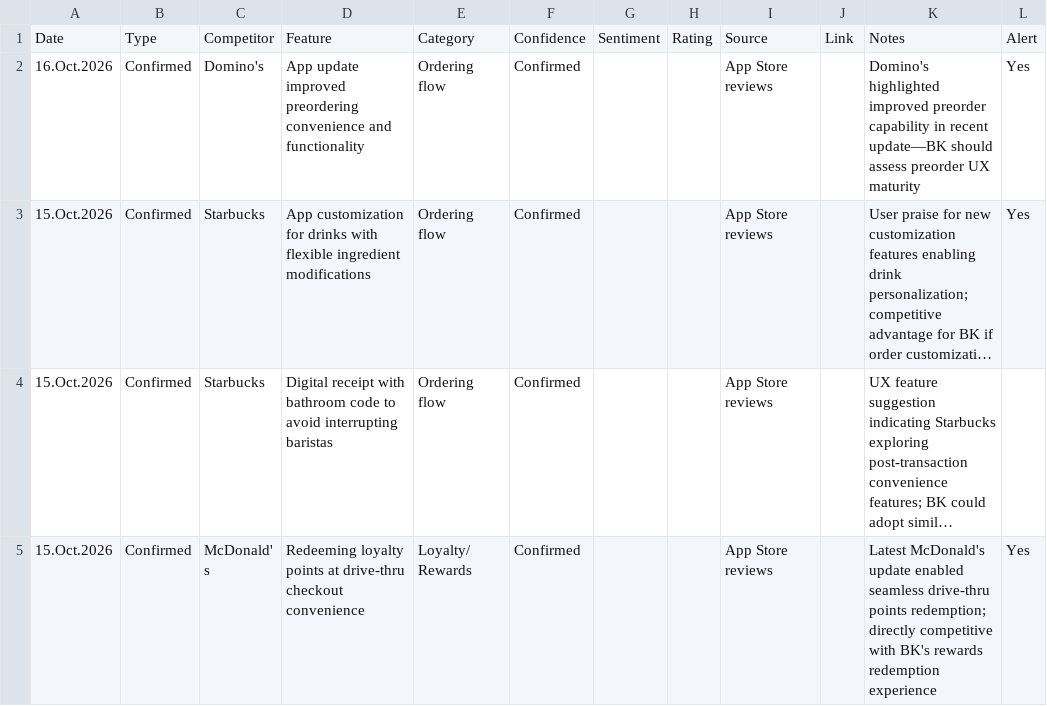
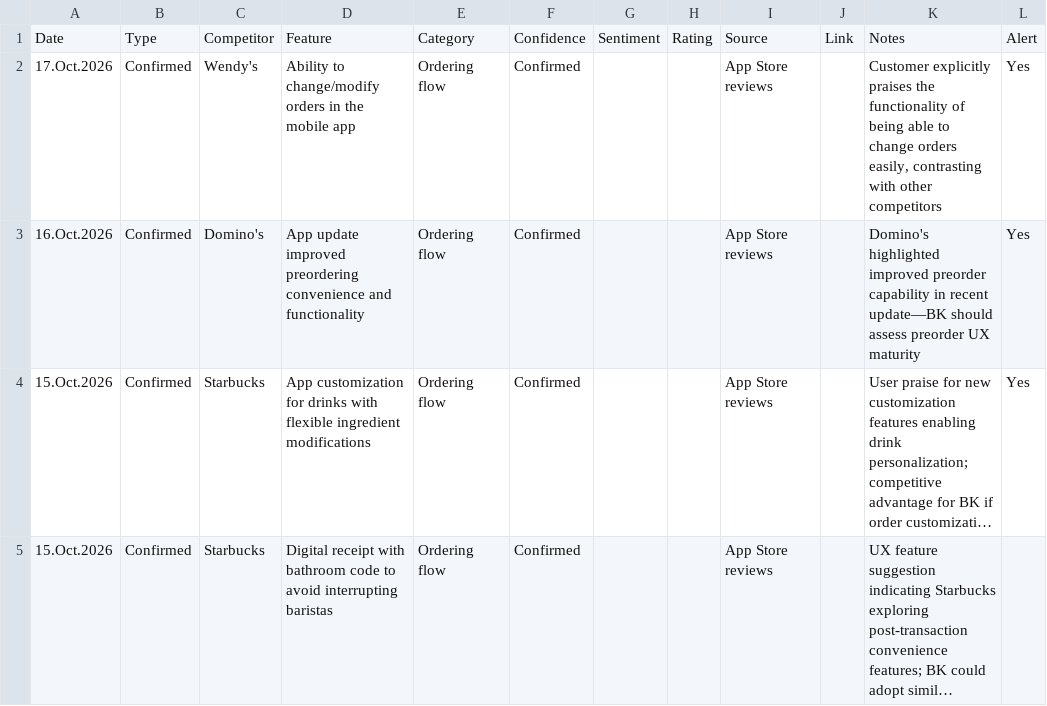
Before and after one commit to rocco9022/bk-review-triage, a CSV file: competitive_reviews.csv, drawn as a sheet; only a part is shown; the shorter side is filled out with more unchanged rows; long unchanged cells end in ….

```diff
--- a/competitive_reviews.csv
+++ b/competitive_reviews.csv
@@ -1,2 +1,3 @@
 Date,Type,Competitor,Feature,Category,Confidence,Sentiment,Rating,Source,Link,Notes,Alert
+17.Oct.2026,Confirmed,Wendy's,Ability to change/modify orders in the mobile app,Ordering flow,Confirmed,,,App Store reviews,,"Customer explicitly praises the functionality of being able to change orders easily, contrasting with other competitors",Yes
 16.Oct.2026,Confirmed,Domino's,App update improved preordering convenience and functionality,Ordering flow,Confirmed,,,App Store reviews,,Domino's highlighted improved preorder capability in recent update—BK should assess preorder UX maturity,Yes
```
Also changed, not shown: 1 other file.
